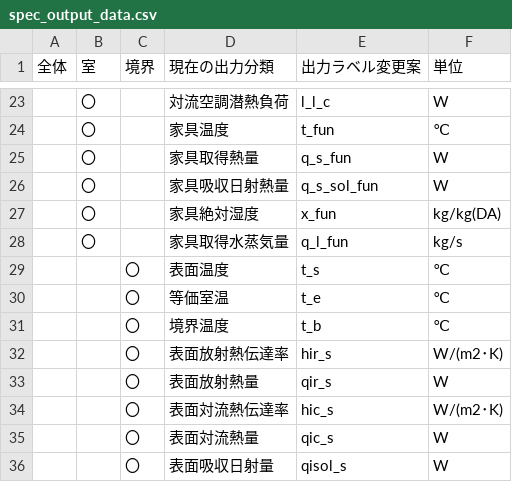
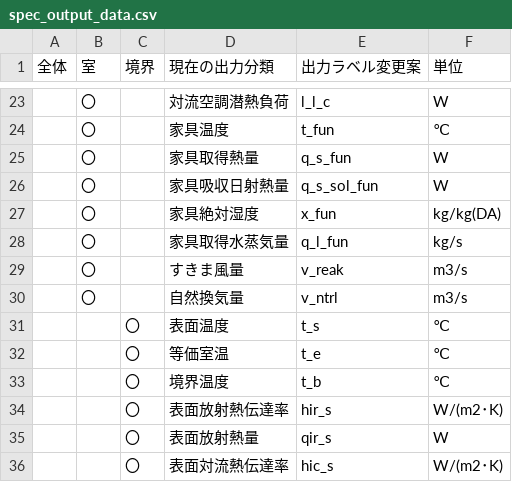
Before and after one commit to BRI-EES-House/heat_load_calc, a CSV file: docs/program_spec/spec_output_data.csv, drawn as a sheet; only a part is shown, gaps mark what is left out; the shorter side is filled out with more unchanged rows; the diff names each change by its address in the sheet, - before the commit and + after, or states it on an @@ line.

```diff
--- a/docs/program_spec/spec_output_data.csv
+++ b/docs/program_spec/spec_output_data.csv
+row 29:  | 〇 |  | すきま風量 | v_reak | m3/s
+row 30:  | 〇 |  | 自然換気量 | v_ntrl | m3/s
```
Also changed, not shown: 2 other files.
